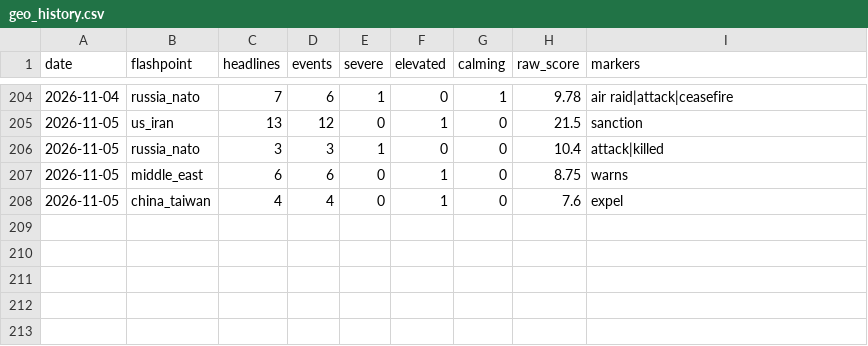
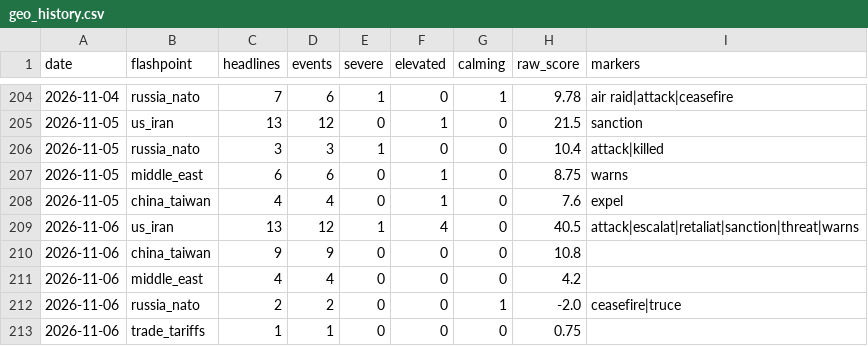
Before and after one commit to Istr4d1ng/GOLD-RISK-DATABASE, a CSV file: data/geo_history.csv, drawn as a sheet; only a part is shown, gaps mark what is left out; the diff names each change by its address in the sheet, - before the commit and + after, or states it on an @@ line.

```diff
--- a/data/geo_history.csv
+++ b/data/geo_history.csv
+row 209: 2026-11-06 | us_iran | 13 | 12 | 1 | 4 | 0 | 40.5 | attack|escalat|retaliat|sanction|threat|warns
+row 210: 2026-11-06 | china_taiwan | 9 | 9 | 0 | 0 | 0 | 10.8
+row 211: 2026-11-06 | middle_east | 4 | 4 | 0 | 0 | 0 | 4.2
+row 212: 2026-11-06 | russia_nato | 2 | 2 | 0 | 0 | 1 | -2.0 | ceasefire|truce
+row 213: 2026-11-06 | trade_tariffs | 1 | 1 | 0 | 0 | 0 | 0.75
```
Also changed, not shown: 28 other files.
